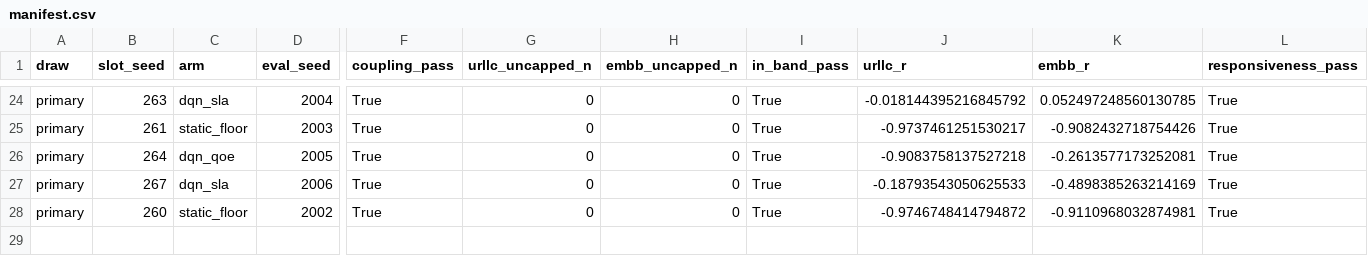
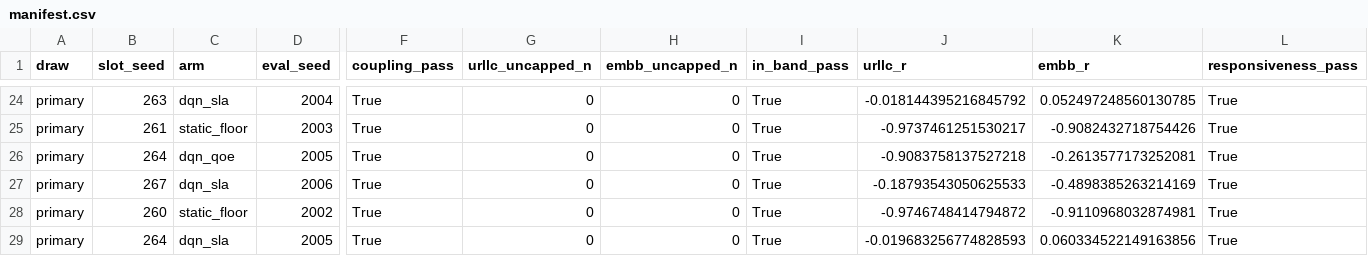
Before and after one commit to TU0381584/S4_S5, a CSV file: experiments/results/m47_pf21c/manifest.csv, drawn as a sheet; only a part is shown, gaps mark what is left out; rows hold the shown columns only; the diff names each change by its address in the sheet, - before the commit and + after, or states it on an @@ line.

```diff
--- a/experiments/results/m47_pf21c/manifest.csv
+++ b/experiments/results/m47_pf21c/manifest.csv
+row 29: primary | 264 | dqn_sla | 2005 | True | 0 | 0 | True | -0.019683256774828593 | 0.060334522149163856 | True
```
Also changed, not shown: 5 other files.
